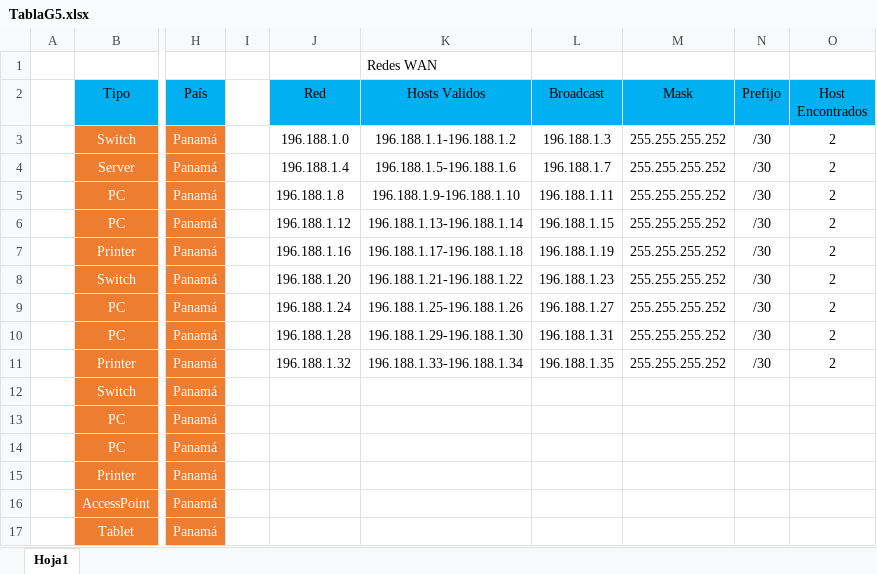
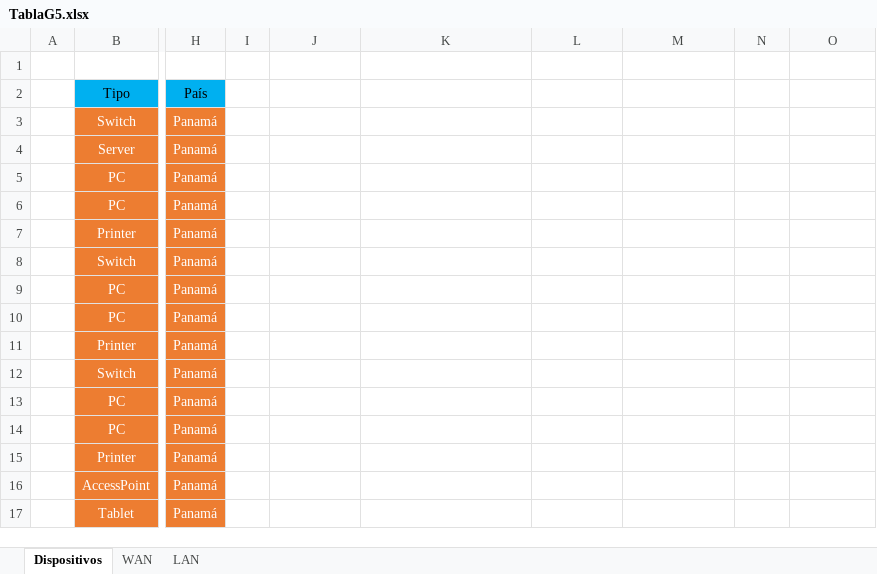
Before and after one commit to Jafectnez/Proyecto-Redes, an Excel workbook: TablaG5.xlsx, sheet Dispositivos, drawn as a sheet; only a part is shown, gaps mark what is left out; values as stored, in another font and other column widths than the file's, no borders; the diff names each change by its address in the sheet, - before the commit and + after, or states it on an @@ line.

```diff
--- a/TablaG5.xlsx (sheet Dispositivos)
+++ b/TablaG5.xlsx (sheet Dispositivos)
-sheet tab: Hoja1
+sheet tab: Dispositivos
+sheet tab: WAN
+sheet tab: LAN
-K1: Redes WAN
+K1: (empty)
-J2: Red
+J2: (empty)
-J2:O2 fill: #00B0F0
+J2:O2 fill: none
-K2: Hosts Validos
+K2: (empty)
-L2: Broadcast
+L2: (empty)
-M2: Mask
+M2: (empty)
-N2: Prefijo
+N2: (empty)
-O2: Host Encontrados
+O2: (empty)
-J3: 196.188.1.0
+J3: (empty)
-K3: 196.188.1.1-196.188.1.2
+K3: (empty)
-L3: 196.188.1.3
+L3: (empty)
-M3:M11: 255.255.255.252
+M3:M11: (empty)
-N3:N11: /30
+N3:N11: (empty)
-O3:O11: 2
+O3:O11: (empty)
-J4: 196.188.1.4
+J4: (empty)
-K4: 196.188.1.5-196.188.1.6
+K4: (empty)
-L4: 196.188.1.7
+L4: (empty)
-J5: 196.188.1.8
+J5: (empty)
-K5: 196.188.1.9-196.188.1.10
+K5: (empty)
-L5: 196.188.1.11
+L5: (empty)
-J6: 196.188.1.12
+J6: (empty)
-K6: 196.188.1.13-196.188.1.14
+K6: (empty)
-L6: 196.188.1.15
+L6: (empty)
-J7: 196.188.1.16
+J7: (empty)
-K7: 196.188.1.17-196.188.1.18
+K7: (empty)
-L7: 196.188.1.19
+L7: (empty)
-J8: 196.188.1.20
+J8: (empty)
-K8: 196.188.1.21-196.188.1.22
+K8: (empty)
-L8: 196.188.1.23
+L8: (empty)
-J9: 196.188.1.24
+J9: (empty)
-K9: 196.188.1.25-196.188.1.26
+K9: (empty)
-L9: 196.188.1.27
+L9: (empty)
-J10: 196.188.1.28
+J10: (empty)
-K10: 196.188.1.29-196.188.1.30
+K10: (empty)
-L10: 196.188.1.31
+L10: (empty)
-J11: 196.188.1.32
+J11: (empty)
-K11: 196.188.1.33-196.188.1.34
+K11: (empty)
-L11: 196.188.1.35
+L11: (empty)
```
